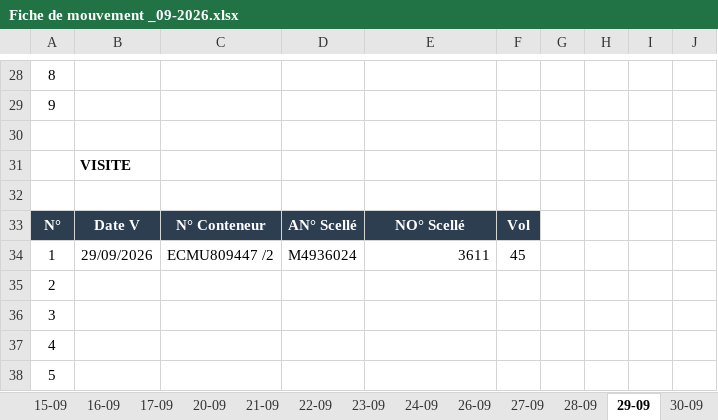
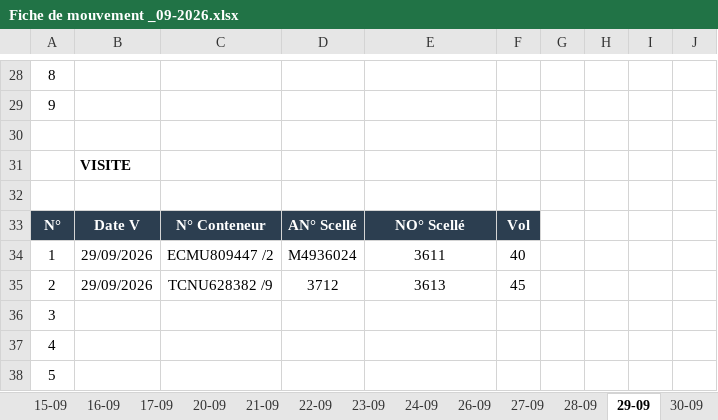
Before and after one commit to Mag2027pro/egs-conatainer-tracker-, an Excel workbook: Fiche de mouvement _09-2026.xlsx, sheet 29-09, drawn as a sheet; only a part is shown, gaps mark what is left out; values as stored, in another font and other column widths than the file's, no borders; charts and pictures not drawn; removed rows and columns are numbered as before the commit, all else as after; the diff names each change by its address in the sheet, - before the commit and + after, or states it on an @@ line.

```diff
--- a/Fiche de mouvement _09-2026.xlsx (sheet 29-09)
+++ b/Fiche de mouvement _09-2026.xlsx (sheet 29-09)
-E34 alignment: right
+E34 alignment: center
-F34: 45
+F34: 40
-row 35: 2
+row 35: 2 | 29/09/2026 | TCNU628382 /9 | 3712 | 3613 | 45
```
Also changed, not shown: Fiche de mouvement _10-2026.xlsx.
